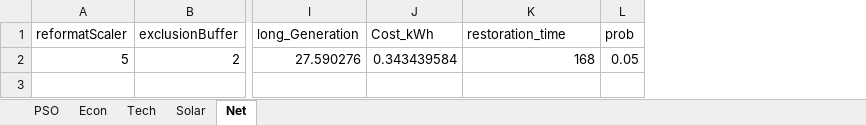
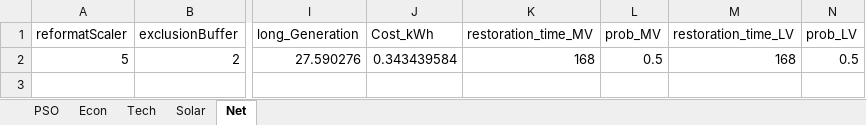
Before and after one commit to onepowerLS/uGrid_uGridNet, an Excel workbook: uGrid_Input.xlsx, sheet Net, drawn as a sheet; only a part is shown, gaps mark what is left out; values as stored, in another font and other column widths than the file's, no borders; removed rows and columns are numbered as before the commit, all else as after; the diff names each change by its address in the sheet, - before the commit and + after, or states it on an @@ line.

Commit message:
updated input

```diff
--- a/uGrid_Input.xlsx (sheet Net)
+++ b/uGrid_Input.xlsx (sheet Net)
-column L (prob), row 2: 0.05
+column L (prob_MV), row 2: 0.5
+column M (restoration_time_LV), row 2: 168
+column N (prob_LV), row 2: 0.5
-K1: restoration_time
+K1: restoration_time_MV
```
Also changed, not shown: sheet Econ.
